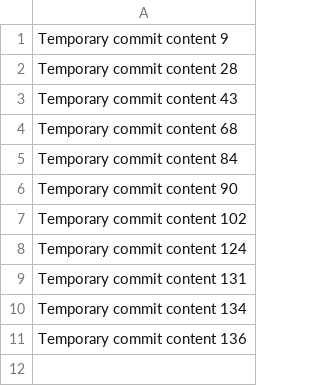
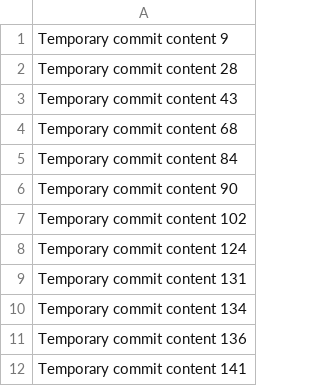
Before and after one commit to SummitClause/book, a CSV file: edt/data.csv, drawn as a sheet.

```diff
--- a/edt/data.csv
+++ b/edt/data.csv
@@ -11 +11,2 @@ Temporary commit content 134
 Temporary commit content 136
+Temporary commit content 141
```
